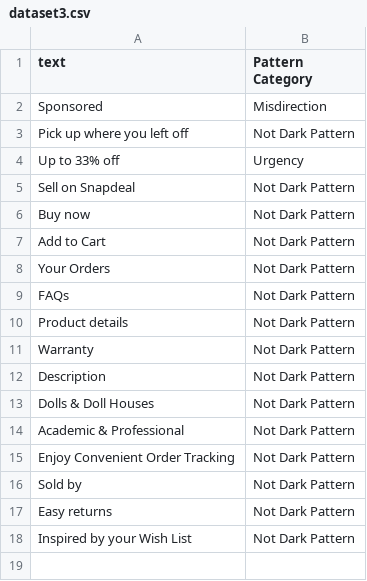
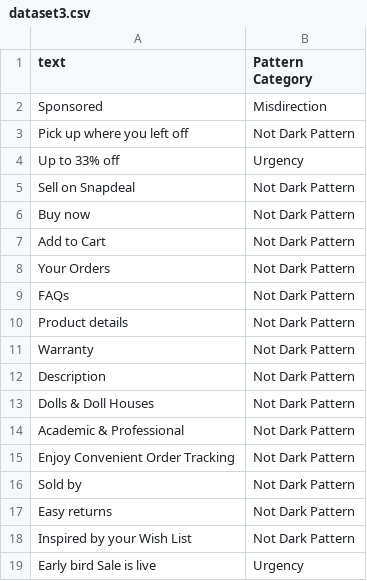
Before and after one commit to Nee-Shar/Dark-Pattern-Busters, a CSV file: backend/dataset3.csv, drawn as a sheet; the diff names each change by its address in the sheet, - before the commit and + after, or states it on an @@ line.

```diff
--- a/backend/dataset3.csv
+++ b/backend/dataset3.csv
+row 19: Early bird Sale is live | Urgency
```
Also changed, not shown: 1 other file.
